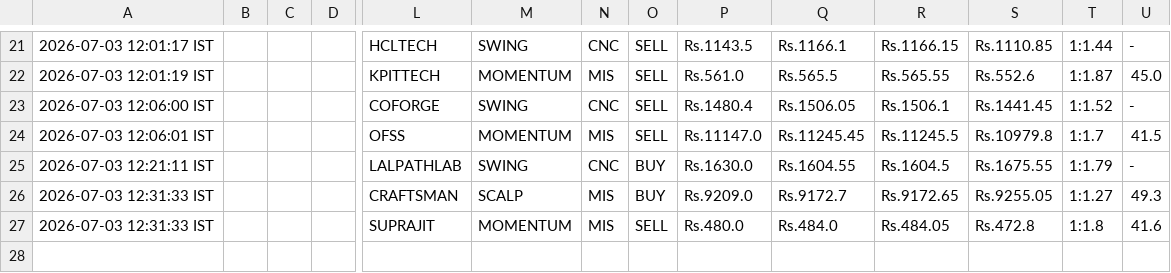
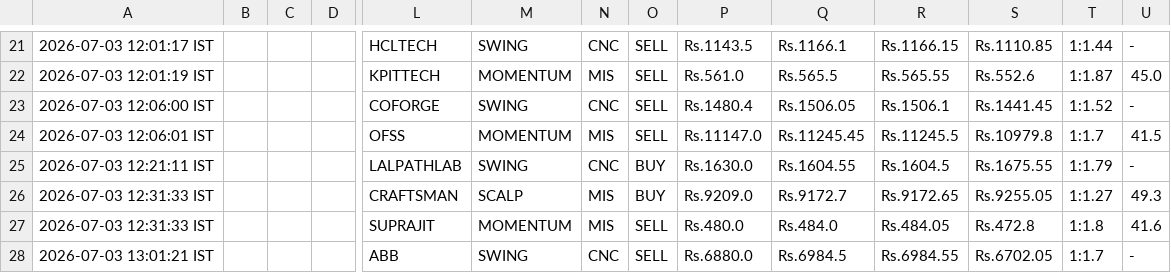
Before and after one commit to johnkasc-lab/MarketStock, a CSV file: intraday_trades.csv, drawn as a sheet; only a part is shown, gaps mark what is left out; rows hold the shown columns only; the diff names each change by its address in the sheet, - before the commit and + after, or states it on an @@ line.

```diff
--- a/intraday_trades.csv
+++ b/intraday_trades.csv
+row 28: 2026-07-03 13:01:21 IST |  |  |  | ABB | SWING | CNC | SELL | Rs.6880.0 | Rs.6984.5 | Rs.6984.55 | Rs.6702.05 | 1:1.7 | -
```
Also changed, not shown: alerted_today.csv.
